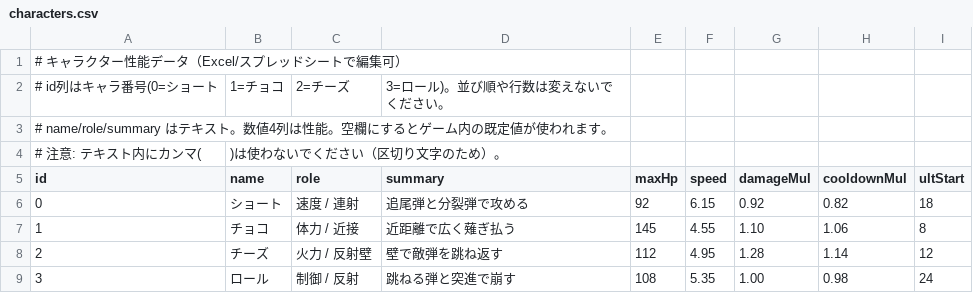
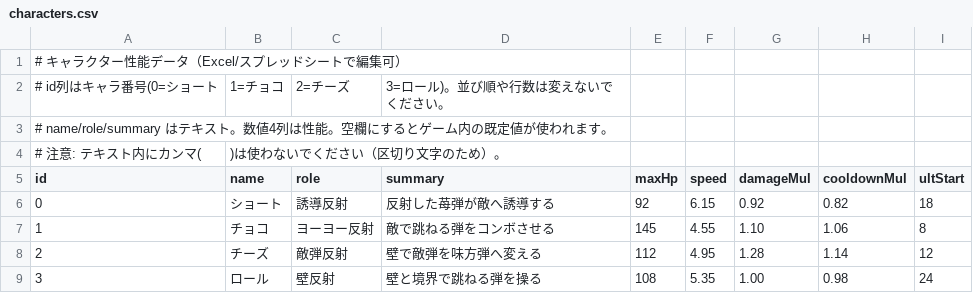
Before and after one commit to kurara730/-, a CSV file: assets/data/characters.csv, drawn as a sheet.

```diff
--- a/assets/data/characters.csv
+++ b/assets/data/characters.csv
@@ -5,5 +5,5 @@
 id,name,role,summary,maxHp,speed,damageMul,cooldownMul,ultStart
-0,ショート,速度 / 連射,追尾弾と分裂弾で攻める,92,6.15,0.92,0.82,18
-1,チョコ,体力 / 近接,近距離で広く薙ぎ払う,145,4.55,1.10,1.06,8
-2,チーズ,火力 / 反射壁,壁で敵弾を跳ね返す,112,4.95,1.28,1.14,12
-3,ロール,制御 / 反射,跳ねる弾と突進で崩す,108,5.35,1.00,0.98,24
+0,ショート,誘導反射,反射した苺弾が敵へ誘導する,92,6.15,0.92,0.82,18
+1,チョコ,ヨーヨー反射,敵で跳ねる弾をコンボさせる,145,4.55,1.10,1.06,8
+2,チーズ,敵弾反射,壁で敵弾を味方弾へ変える,112,4.95,1.28,1.14,12
+3,ロール,壁反射,壁と境界で跳ねる弾を操る,108,5.35,1.00,0.98,24
```
Also changed, not shown: 36 other files.
